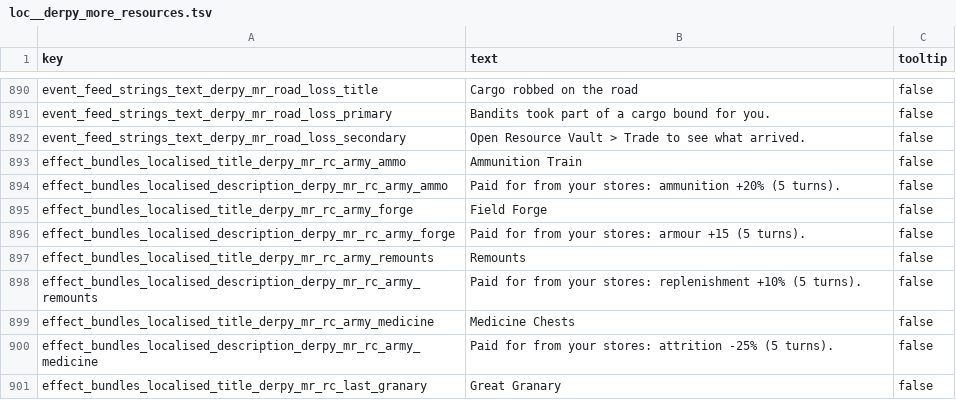
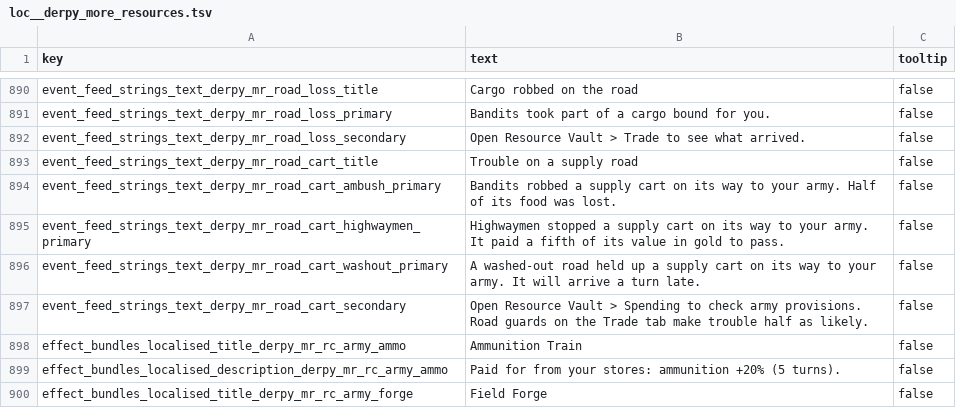
Before and after one commit to DerpyNewb/derpy-resource-overhaul, a TSV file: Modding Files/source/resource_overhaul/loc__derpy_more_resources.tsv, drawn as a sheet; only a part is shown, gaps mark what is left out; the shorter side is filled out with more unchanged rows; the diff names each change by its address in the sheet, - before the commit and + after, or states it on an @@ line.

```diff
--- a/Modding Files/source/resource_overhaul/loc__derpy_more_resources.tsv
+++ b/Modding Files/source/resource_overhaul/loc__derpy_more_resources.tsv
+row 893: event_feed_strings_text_derpy_mr_road_cart_title | Trouble on a supply road | false
+row 894: event_feed_strings_text_derpy_mr_road_cart_ambush_primary | Bandits robbed a supply cart on its way to your army. Half of its food was lost. | false
+row 895: event_feed_strings_text_derpy_mr_road_cart_highwaymen_primary | Highwaymen stopped a supply cart on its way to your army. It paid a fifth of its value in gold to pass. | false
+row 896: event_feed_strings_text_derpy_mr_road_cart_washout_primary | A washed-out road held up a supply cart on its way to your army. It will arrive a turn late. | false
+row 897: event_feed_strings_text_derpy_mr_road_cart_secondary | Open Resource Vault > Spending to check army provisions. Road guards on the Trade tab make trouble half as likely. | false
```
Also changed, not shown: Modding Files/source/resource_overhaul/building_effect_context_expressions_tables__derpy_more_resources.tsv, Modding Files/source/resource_overhaul/loc__derpy_mr_ui.tsv, 19 other files.
